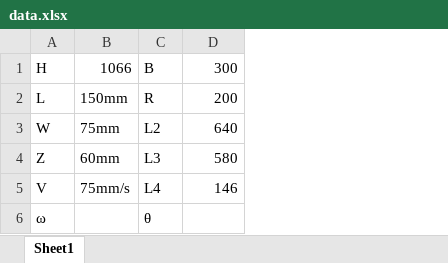
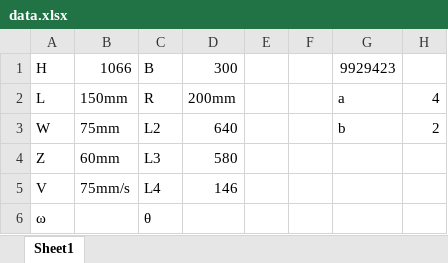
Before and after one commit to Armangb1/dynamic_machine_project, an Excel workbook: data.xlsx, sheet Sheet1, drawn as a sheet; values as stored, in another font and other column widths than the file's, no borders; the diff names each change by its address in the sheet, - before the commit and + after, or states it on an @@ line.

Commit message:
Data

```diff
--- a/data.xlsx (sheet Sheet1)
+++ b/data.xlsx (sheet Sheet1)
+column E, empty
+column F, empty
+column G, rows 1-3: 9929423 | a | b
+column H, rows 2-3: 4 | 2
-D2: 200
+D2: 200mm
```
Also changed, not shown: formulas that keep their value.
